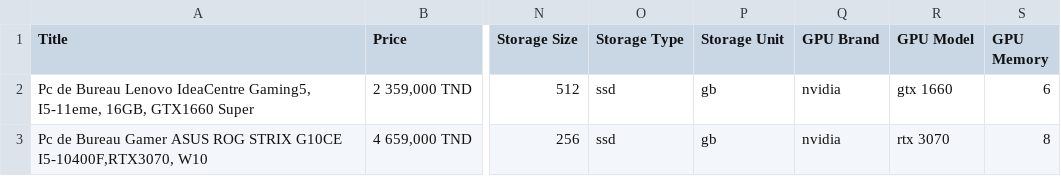
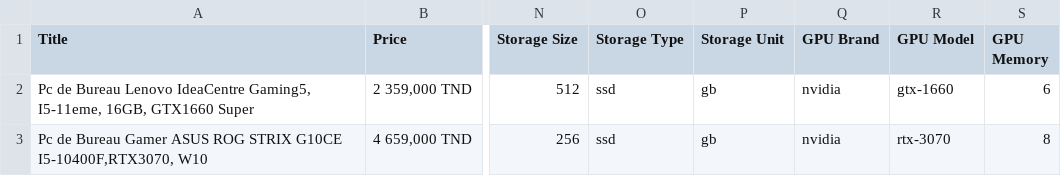
Before and after one commit to tammam-bt/TuniCompare, a CSV file: Main/Products/Scoop Gaming/Pc de Bureau Gamer.csv, drawn as a sheet; only a part is shown, gaps mark what is left out; the diff names each change by its address in the sheet, - before the commit and + after, or states it on an @@ line.

```diff
--- a/Main/Products/Scoop Gaming/Pc de Bureau Gamer.csv
+++ b/Main/Products/Scoop Gaming/Pc de Bureau Gamer.csv
-R2 (GPU Model): gtx 1660
+R2 (GPU Model): gtx-1660
-R3 (GPU Model): rtx 3070
+R3 (GPU Model): rtx-3070
```
Also changed, not shown: Main/Products/Mytek/Ecran Gamer.csv, Main/Products/Scoop Gaming/Ecran Gamer.csv, 28 other files.
